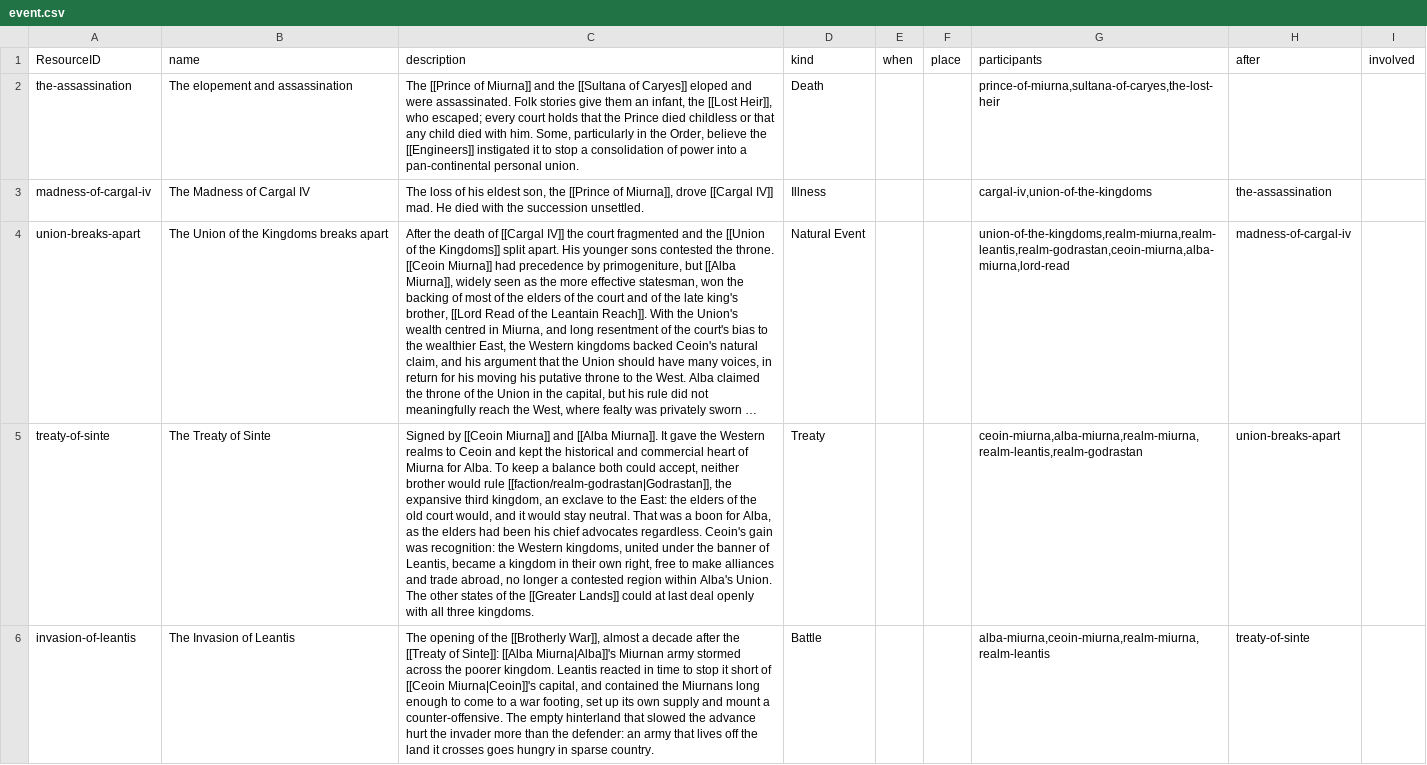
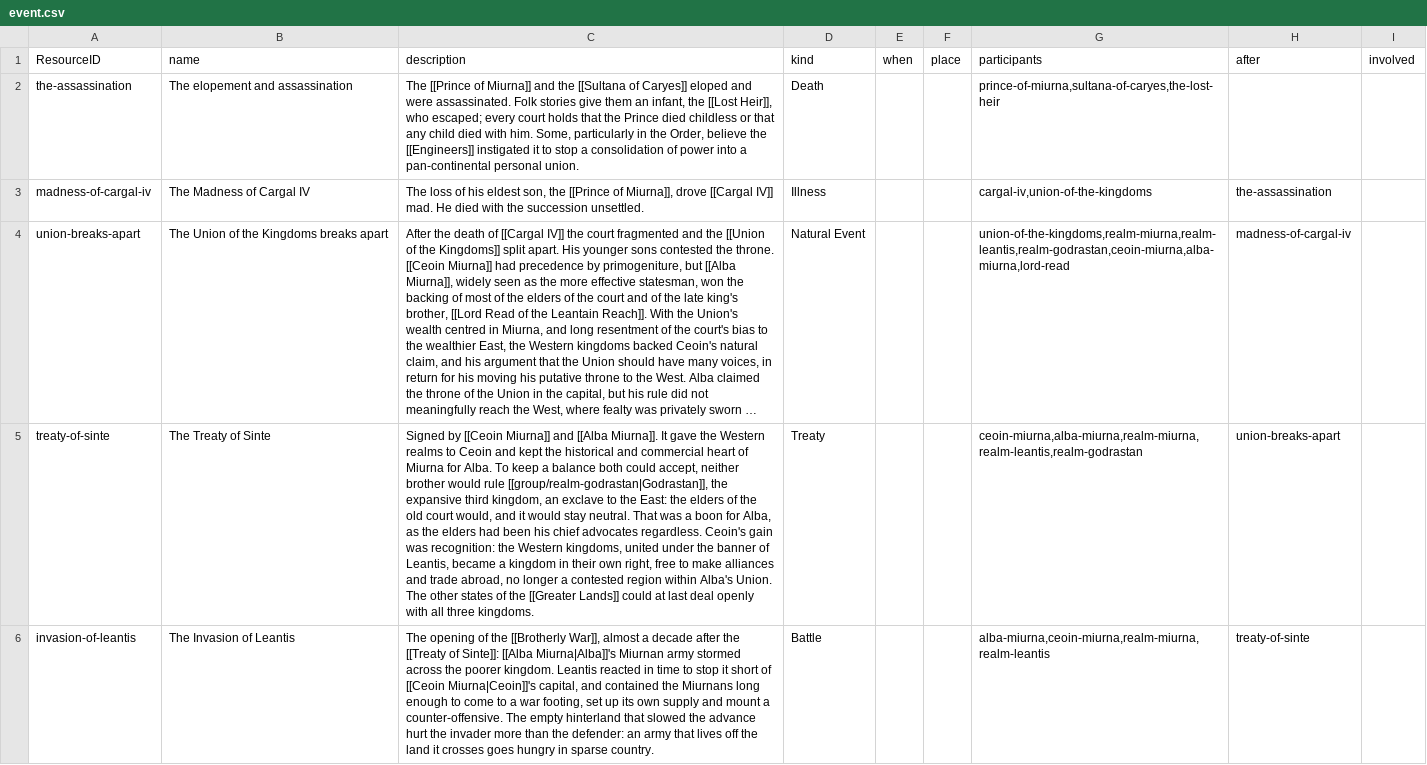
Before and after one commit to philtweir/cairn-world, a CSV file: layers/antenexus/data/event.csv, drawn as a sheet; only a part is shown; long unchanged cells end in …; the diff covers the shown part only; the diff names each change by its address in the sheet, - before the commit and + after, or states it on an @@ line.

```diff
--- a/layers/antenexus/data/event.csv
+++ b/layers/antenexus/data/event.csv
-C5 (description): …would rule [[faction/realm-godrastan|Godrastan]], the expansive…
+C5 (description): …would rule [[group/realm-godrastan|Godrastan]], the expansive…
```
Also changed, not shown: 1 edited cell elsewhere in this file, layers/ravens-in-the-dells/data/pc.csv, model/document.csv, 30 other files.
